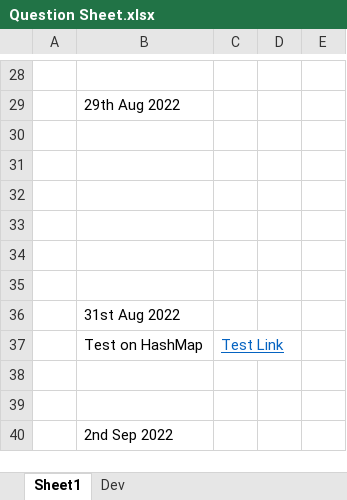
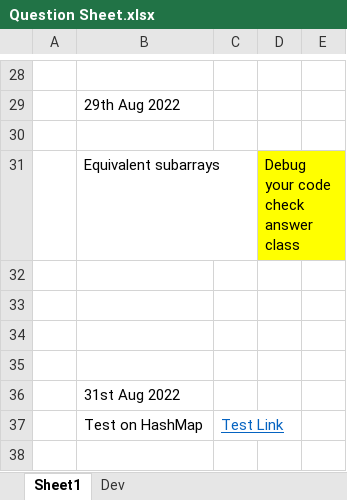
Before and after one commit to shubhb4u/Pepcoding-Level-1, an Excel workbook: Question Sheet.xlsx, sheet Sheet1, drawn as a sheet; only a part is shown, gaps mark what is left out; the shorter side is filled out with more unchanged rows; values as stored, in another font and other column widths than the file's, no borders; the diff names each change by its address in the sheet, - before the commit and + after, or states it on an @@ line.

Commit message:
largest subarray with continuous element

```diff
--- a/Question Sheet.xlsx (sheet Sheet1)
+++ b/Question Sheet.xlsx (sheet Sheet1)
-row 31: (empty)
+row 31:  | Equivalent subarrays |  | Debug your code check answer class
-D31 fill: none
+D31 fill: #FFFF00
```
Also changed, not shown: 1 other file.
